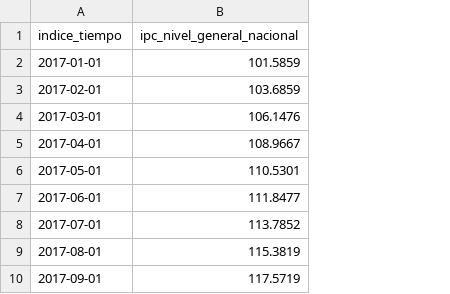
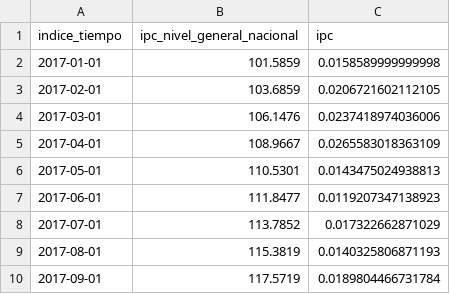
Before and after one commit to PabloViera22/econometria_ii, a CSV file: data/clean/inflacion_acortada.csv, drawn as a sheet; only a part is shown; the diff names each change by its address in the sheet, - before the commit and + after, or states it on an @@ line.

```diff
--- a/data/clean/inflacion_acortada.csv
+++ b/data/clean/inflacion_acortada.csv
+column C (ipc), rows 2-10: 0.0158589999999998 | 0.0206721602112105 | 0.0237418974036006 | 0.0265583018363109 | 0.0143475024938813 | 0.0119207347138923 | 0.017322662871029 | 0.0140325806871193 | 0.0189804466731784
```
Also changed, not shown: 17 other files.
